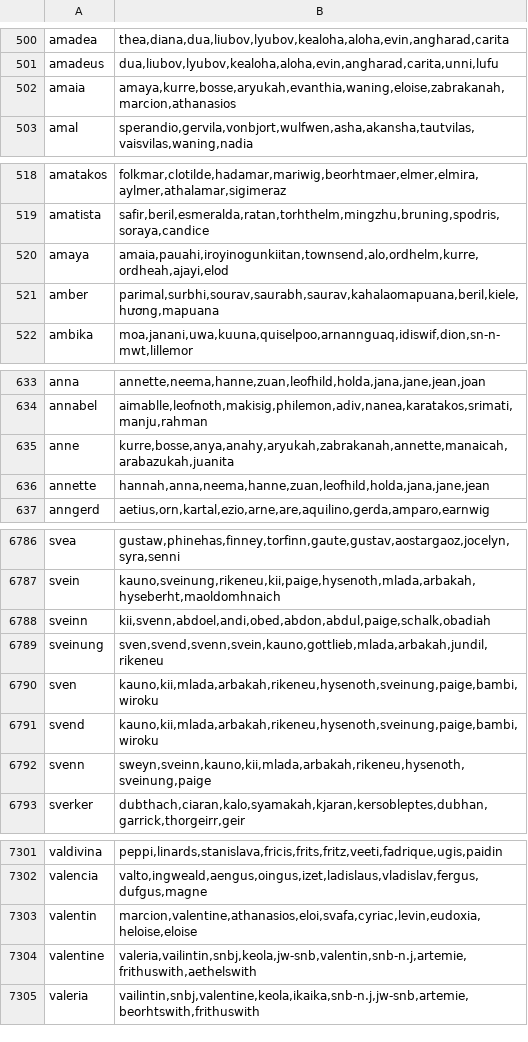
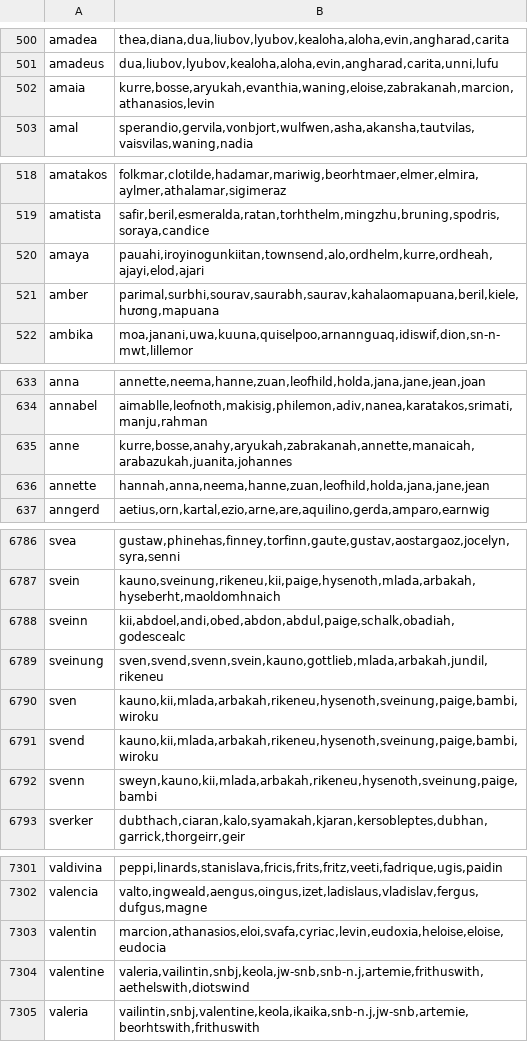
Before and after one commit to SanjithTammana/name-origins, a TSV file: site/data/similar.tsv, drawn as a sheet; only a part is shown, gaps mark what is left out; the diff covers the shown part only.

```diff
--- a/site/data/similar.tsv
+++ b/site/data/similar.tsv
@@ -501,3 +501,3 @@ amadea	thea,diana,dua,liubov,lyubov,kealoha,aloha,evin,angharad,carita
 amadeus	dua,liubov,lyubov,kealoha,aloha,evin,angharad,carita,unni,lufu
-amaia	amaya,kurre,bosse,aryukah,evanthia,waning,eloise,zabrakanah,marcion,athanasios
+amaia	kurre,bosse,aryukah,evanthia,waning,eloise,zabrakanah,marcion,athanasios,levin
 amal	sperandio,gervila,vonbjort,wulfwen,asha,akansha,tautvilas,vaisvilas,waning,nadia
@@ -519,3 +519,3 @@ amatakos	folkmar,clotilde,hadamar,mariwig,beorhtmaer,elmer,elmira,aylmer,athalam
 amatista	safir,beril,esmeralda,ratan,torhthelm,mingzhu,bruning,spodris,soraya,candice
-amaya	amaia,pauahi,iroyinogunkiitan,townsend,alo,ordhelm,kurre,ordheah,ajayi,elod
+amaya	pauahi,iroyinogunkiitan,townsend,alo,ordhelm,kurre,ordheah,ajayi,elod,ajari
 amber	parimal,surbhi,sourav,saurabh,saurav,kahalaomapuana,beril,kiele,hương,mapuana
@@ -634,3 +634,3 @@ anna	annette,neema,hanne,zuan,leofhild,holda,jana,jane,jean,joan
 annabel	aimablle,leofnoth,makisig,philemon,adiv,nanea,karatakos,srimati,manju,rahman
-anne	kurre,bosse,anya,anahy,aryukah,zabrakanah,annette,manaicah,arabazukah,juanita
+anne	kurre,bosse,anahy,aryukah,zabrakanah,annette,manaicah,arabazukah,juanita,johannes
 annette	hannah,anna,neema,hanne,zuan,leofhild,holda,jana,jane,jean
@@ -6787,3 +6787,3 @@ svea	gustaw,phinehas,finney,torfinn,gaute,gustav,aostargaoz,jocelyn,syra,senni
 svein	kauno,sveinung,rikeneu,kii,paige,hysenoth,mlada,arbakah,hyseberht,maoldomhnaich
-sveinn	kii,svenn,abdoel,andi,obed,abdon,abdul,paige,schalk,obadiah
+sveinn	kii,abdoel,andi,obed,abdon,abdul,paige,schalk,obadiah,godescealc
 sveinung	sven,svend,svenn,svein,kauno,gottlieb,mlada,arbakah,jundil,rikeneu
@@ -6791,3 +6791,3 @@ sven	kauno,kii,mlada,arbakah,rikeneu,hysenoth,sveinung,paige,bambi,wiroku
 svend	kauno,kii,mlada,arbakah,rikeneu,hysenoth,sveinung,paige,bambi,wiroku
-svenn	sweyn,sveinn,kauno,kii,mlada,arbakah,rikeneu,hysenoth,sveinung,paige
+svenn	sweyn,kauno,kii,mlada,arbakah,rikeneu,hysenoth,sveinung,paige,bambi
 sverker	dubthach,ciaran,kalo,syamakah,kjaran,kersobleptes,dubhan,garrick,thorgeirr,geir
@@ -7302,4 +7302,4 @@ valdivina	peppi,linards,stanislava,fricis,frits,fritz,veeti,fadrique,ugis,paidin
 valencia	valto,ingweald,aengus,oingus,izet,ladislaus,vladislav,fergus,dufgus,magne
-valentin	marcion,valentine,athanasios,eloi,svafa,cyriac,levin,eudoxia,heloise,eloise
-valentine	valeria,vailintin,snbj,keola,jw-snb,valentin,snb-n.j,artemie,frithuswith,aethelswith
+valentin	marcion,athanasios,eloi,svafa,cyriac,levin,eudoxia,heloise,eloise,eudocia
+valentine	valeria,vailintin,snbj,keola,jw-snb,snb-n.j,artemie,frithuswith,aethelswith,diotswind
 valeria	vailintin,snbj,valentine,keola,ikaika,snb-n.j,jw-snb,artemie,beorhtswith,frithuswith
```
Also changed, not shown: 32 edited cells elsewhere in this file, 43 other files.
